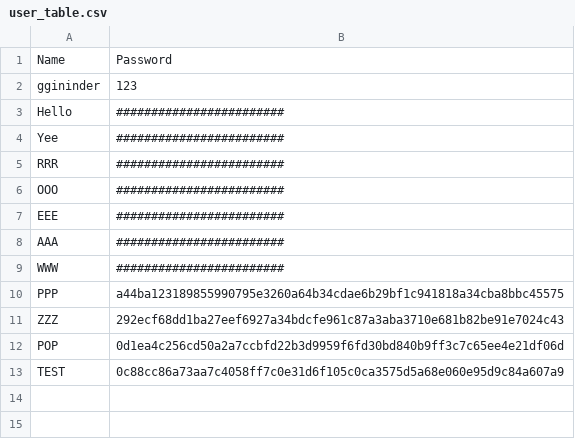
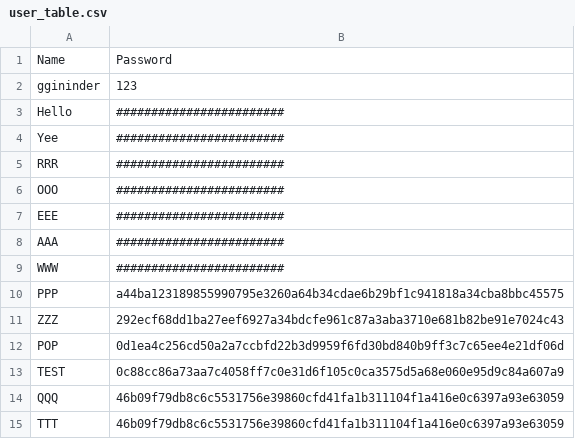
Before and after one commit to gazer099/FCU-Club-Manager, a CSV file: user_table.csv, drawn as a sheet; the diff names each change by its address in the sheet, - before the commit and + after, or states it on an @@ line.

Commit message:
Refactor user module - lose log in function

```diff
--- a/user_table.csv
+++ b/user_table.csv
+row 14: QQQ | 46b09f79db8c6c5531756e39860cfd41fa1b311104f1a416e0c6397a93e63059
+row 15: TTT | 46b09f79db8c6c5531756e39860cfd41fa1b311104f1a416e0c6397a93e63059
```
Also changed, not shown: 3 other files.
